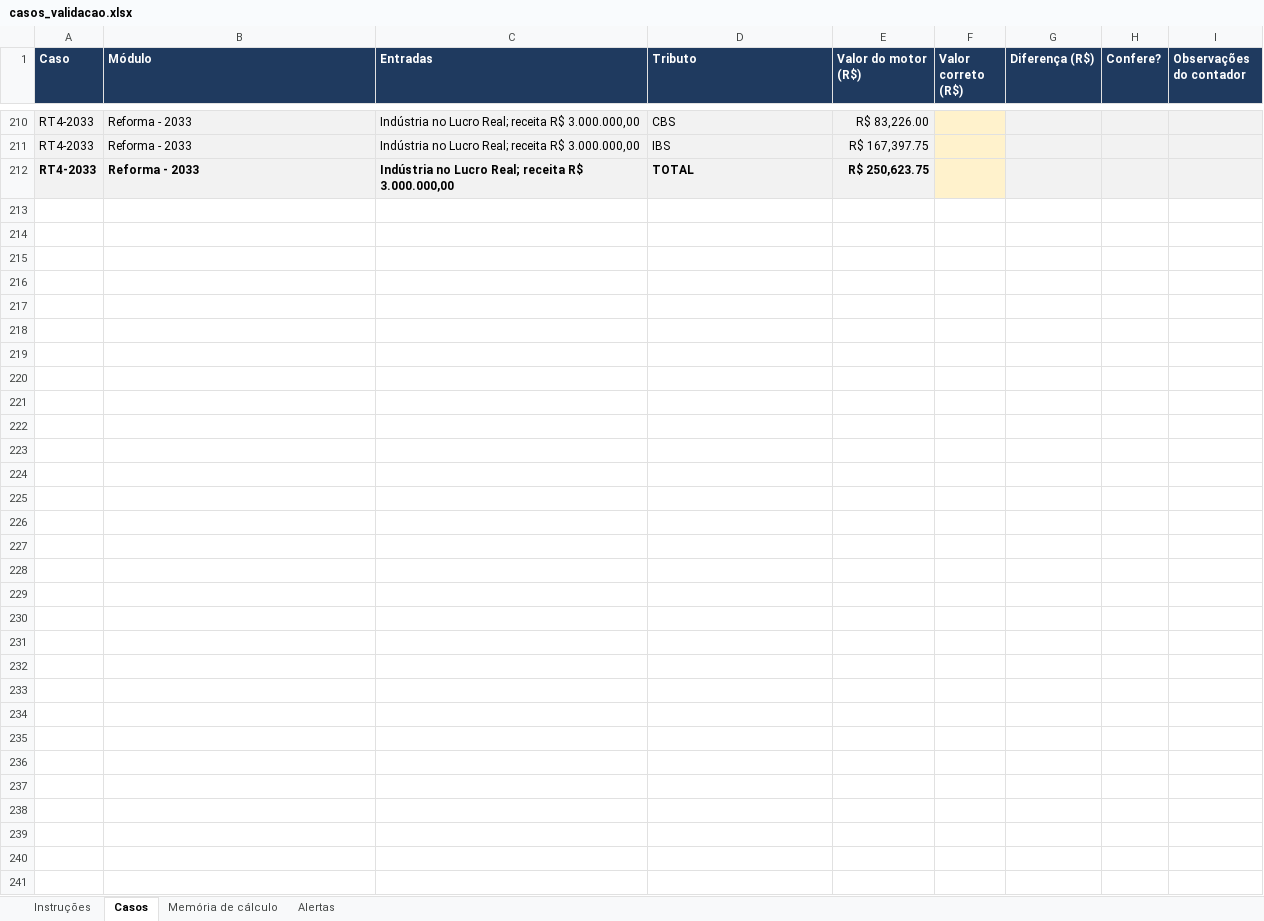
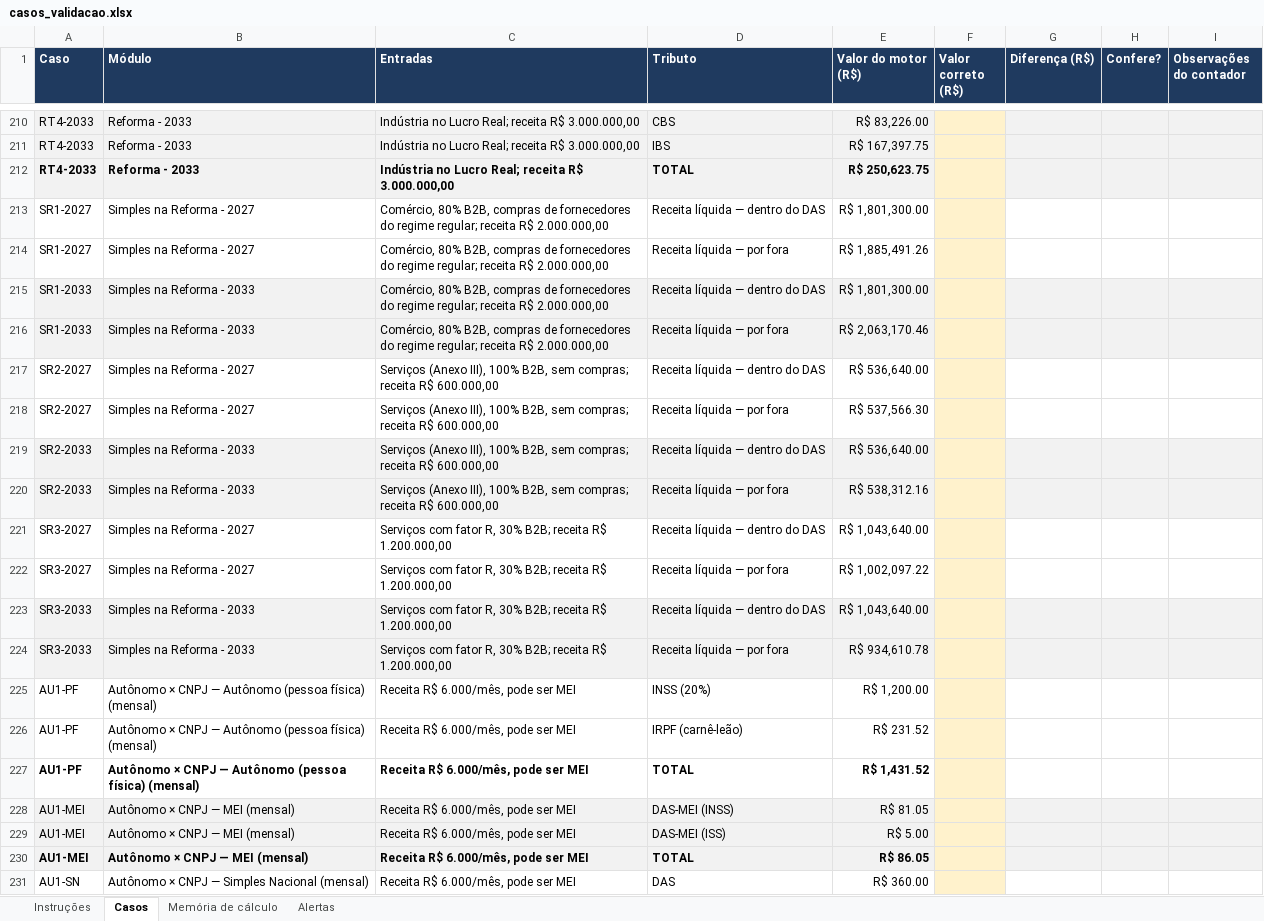
Before and after one commit to DeOliveiralucasThiago/tolariscontabil, an Excel workbook: validacao/casos_validacao.xlsx, sheet Casos, drawn as a sheet; only a part is shown, gaps mark what is left out; values as stored, in another font and other column widths than the file's, no borders; charts and pictures not drawn; the diff covers the shown part only; the diff names each change by its address in the sheet, - before the commit and + after, or states it on an @@ line.

```diff
--- a/validacao/casos_validacao.xlsx (sheet Casos)
+++ b/validacao/casos_validacao.xlsx (sheet Casos)
+row 213: SR1-2027 | Simples na Reforma - 2027 | Comércio, 80% B2B, compras de fornecedores do regime regular; receita R$ 2.000.000,00 | Receita líquida — dentro do DAS | R$ 1,801,300.00
+row 214: SR1-2027 | Simples na Reforma - 2027 | Comércio, 80% B2B, compras de fornecedores do regime regular; receita R$ 2.000.000,00 | Receita líquida — por fora | R$ 1,885,491.26
+row 215: SR1-2033 | Simples na Reforma - 2033 | Comércio, 80% B2B, compras de fornecedores do regime regular; receita R$ 2.000.000,00 | Receita líquida — dentro do DAS | R$ 1,801,300.00
+row 216: SR1-2033 | Simples na Reforma - 2033 | Comércio, 80% B2B, compras de fornecedores do regime regular; receita R$ 2.000.000,00 | Receita líquida — por fora | R$ 2,063,170.46
+row 217: SR2-2027 | Simples na Reforma - 2027 | Serviços (Anexo III), 100% B2B, sem compras; receita R$ 600.000,00 | Receita líquida — dentro do DAS | R$ 536,640.00
+row 218: SR2-2027 | Simples na Reforma - 2027 | Serviços (Anexo III), 100% B2B, sem compras; receita R$ 600.000,00 | Receita líquida — por fora | R$ 537,566.30
+row 219: SR2-2033 | Simples na Reforma - 2033 | Serviços (Anexo III), 100% B2B, sem compras; receita R$ 600.000,00 | Receita líquida — dentro do DAS | R$ 536,640.00
+row 220: SR2-2033 | Simples na Reforma - 2033 | Serviços (Anexo III), 100% B2B, sem compras; receita R$ 600.000,00 | Receita líquida — por fora | R$ 538,312.16
+row 221: SR3-2027 | Simples na Reforma - 2027 | Serviços com fator R, 30% B2B; receita R$ 1.200.000,00 | Receita líquida — dentro do DAS | R$ 1,043,640.00
+row 222: SR3-2027 | Simples na Reforma - 2027 | Serviços com fator R, 30% B2B; receita R$ 1.200.000,00 | Receita líquida — por fora | R$ 1,002,097.22
+row 223: SR3-2033 | Simples na Reforma - 2033 | Serviços com fator R, 30% B2B; receita R$ 1.200.000,00 | Receita líquida — dentro do DAS | R$ 1,043,640.00
+row 224: SR3-2033 | Simples na Reforma - 2033 | Serviços com fator R, 30% B2B; receita R$ 1.200.000,00 | Receita líquida — por fora | R$ 934,610.78
+row 225: AU1-PF | Autônomo × CNPJ — Autônomo (pessoa física) (mensal) | Receita R$ 6.000/mês, pode ser MEI | INSS (20%) | R$ 1,200.00
+row 226: AU1-PF | Autônomo × CNPJ — Autônomo (pessoa física) (mensal) | Receita R$ 6.000/mês, pode ser MEI | IRPF (carnê-leão) | R$ 231.52
+row 227: AU1-PF | Autônomo × CNPJ — Autônomo (pessoa física) (mensal) | Receita R$ 6.000/mês, pode ser MEI | TOTAL | R$ 1,431.52
+row 228: AU1-MEI | Autônomo × CNPJ — MEI (mensal) | Receita R$ 6.000/mês, pode ser MEI | DAS-MEI (INSS) | R$ 81.05
+row 229: AU1-MEI | Autônomo × CNPJ — MEI (mensal) | Receita R$ 6.000/mês, pode ser MEI | DAS-MEI (ISS) | R$ 5.00
+row 230: AU1-MEI | Autônomo × CNPJ — MEI (mensal) | Receita R$ 6.000/mês, pode ser MEI | TOTAL | R$ 86.05
+row 231: AU1-SN | Autônomo × CNPJ — Simples Nacional (mensal) | Receita R$ 6.000/mês, pode ser MEI | DAS | R$ 360.00
```
Also changed, not shown: 44 added rows elsewhere in this sheet, sheet Memória de cálculo, sheet Alertas, sheet Instruções, 38 other files.
